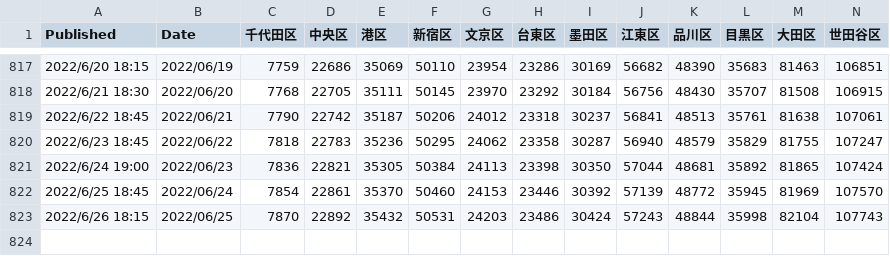
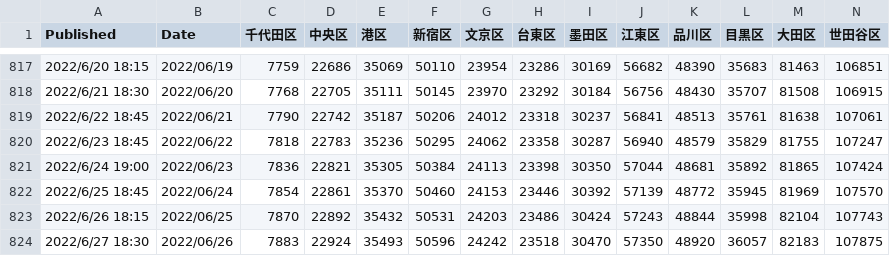
Before and after one commit to mtoyoda/covid19-tokyo-data, a CSV file: district-wise-patients/date_district_num.csv, drawn as a sheet; only a part is shown, gaps mark what is left out; rows hold the shown columns only; the diff names each change by its address in the sheet, - before the commit and + after, or states it on an @@ line.

Commit message:
update data

```diff
--- a/district-wise-patients/date_district_num.csv
+++ b/district-wise-patients/date_district_num.csv
+row 824: 2022/6/27 18:30 | 2022/06/26 | 7883 | 22924 | 35493 | 50596 | 24242 | 23518 | 30470 | 57350 | 48920 | 36057 | 82183 | 107875
```
Also changed, not shown: district-wise-patients/date_district_diff.csv, district-wise-patients/date_district_num_1.csv, 5 other files.
